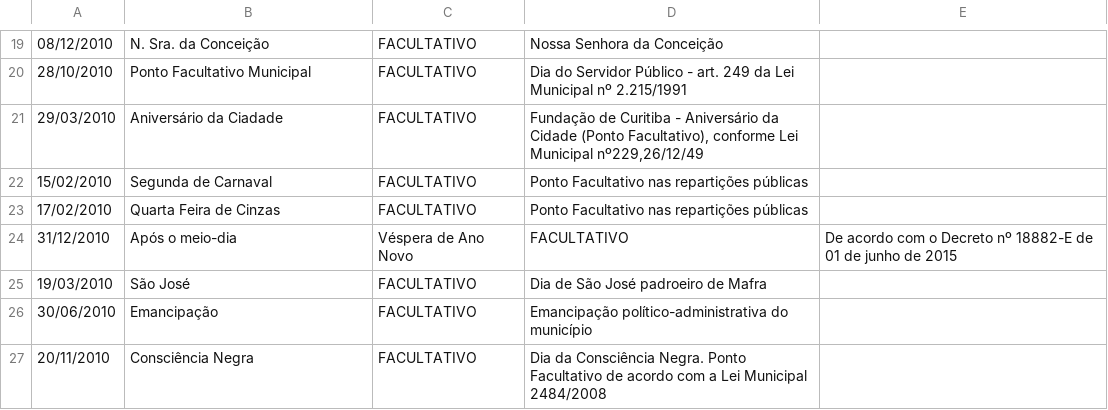
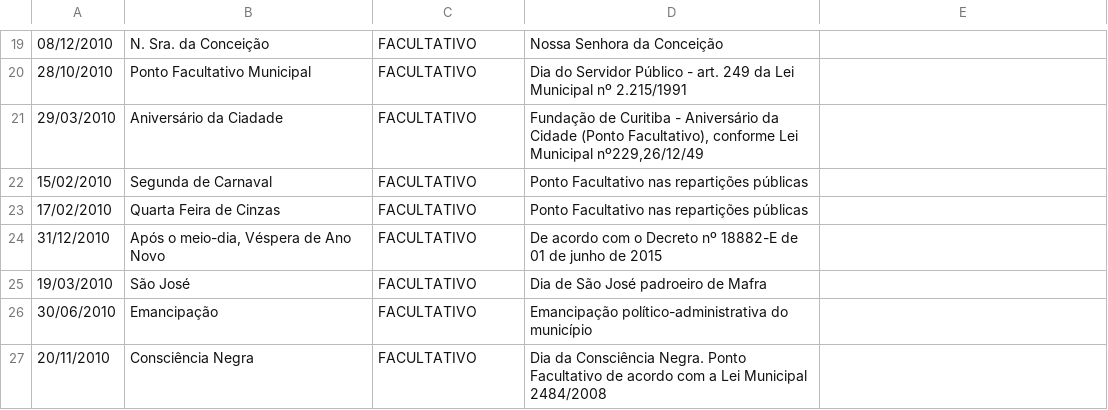
Before and after one commit to joaopbini/feriados-brasil, a CSV file: dados/feriados/facultativo/csv/2010.csv, drawn as a sheet; only a part is shown, gaps mark what is left out; removed rows and columns are numbered as before the commit, all else as after; the diff names each change by its address in the sheet, - before the commit and + after, or states it on an @@ line.

```diff
--- a/dados/feriados/facultativo/csv/2010.csv
+++ b/dados/feriados/facultativo/csv/2010.csv
-row 24: 31/12/2010 | Após o meio-dia | Véspera de Ano Novo | FACULTATIVO | De acordo com o Decreto nº 18882-E de 01 de junho de 2015
+row 24: 31/12/2010 | Após o meio-dia, Véspera de Ano Novo | FACULTATIVO | De acordo com o Decreto nº 18882-E de 01 de junho de 2015
```
Also changed, not shown: dados/feriados/estadual/csv/2010.csv, dados/feriados/municipal/csv/2010.csv, 1 other file.
